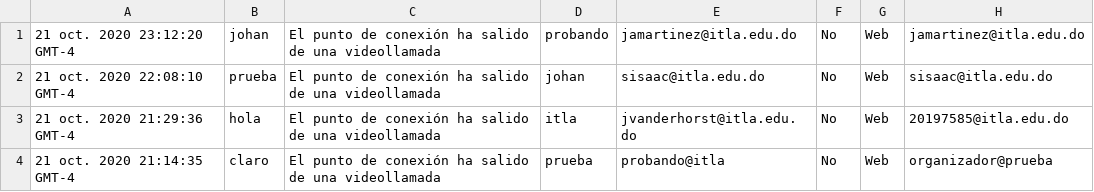
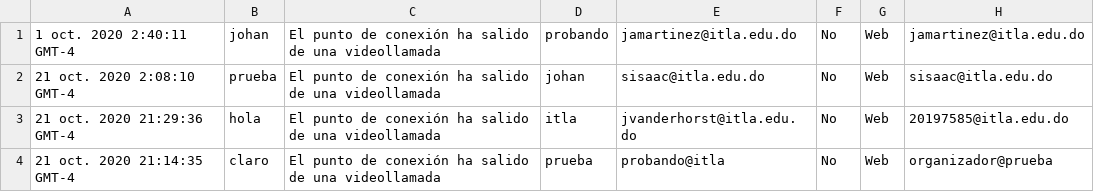
Before and after one commit to sammycristian20/ITLA, a CSV file: ITLA_PE_PORTALADMIN/ArchivosMeet/meet_logs_1603411965923.csv, drawn as a sheet; only a part is shown; the diff names each change by its address in the sheet, - before the commit and + after, or states it on an @@ line.

```diff
--- a/ITLA_PE_PORTALADMIN/ArchivosMeet/meet_logs_1603411965923.csv
+++ b/ITLA_PE_PORTALADMIN/ArchivosMeet/meet_logs_1603411965923.csv
-A1: 21 oct. 2020 23:12:20 GMT-4
+A1: 1 oct. 2020 2:40:11 GMT-4
-A2: 21 oct. 2020 22:08:10 GMT-4
+A2: 21 oct. 2020 2:08:10 GMT-4
```
Also changed, not shown: 3 other files.
